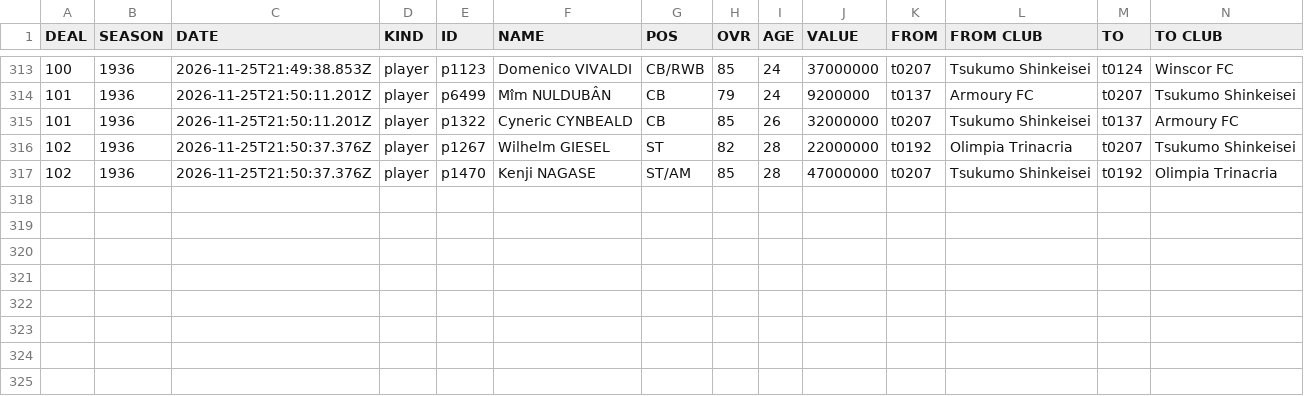
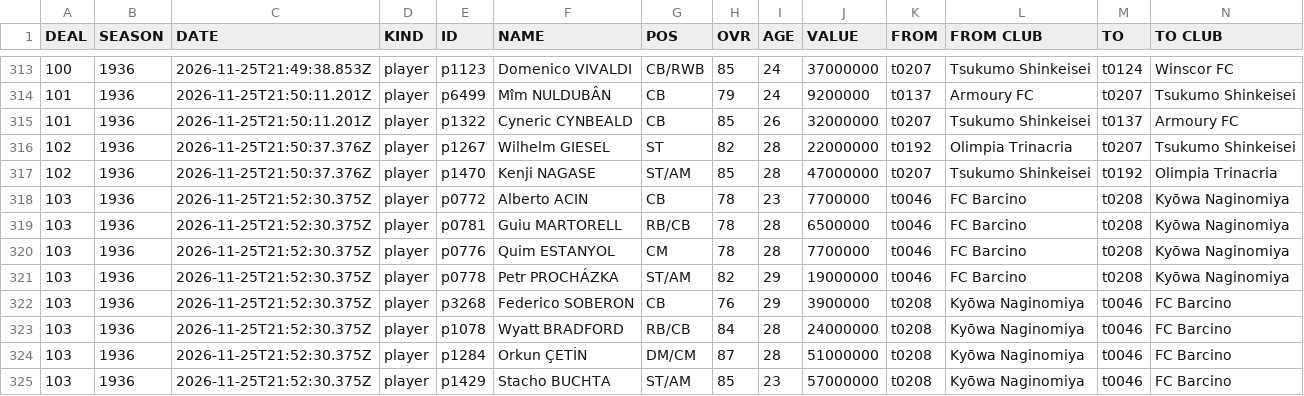
Before and after one commit to auroruse/avium-football-engine, a TSV file: public/avium/pstats/trades.tsv, drawn as a sheet; only a part is shown, gaps mark what is left out; rows hold the shown columns only; the diff names each change by its address in the sheet, - before the commit and + after, or states it on an @@ line.

```diff
--- a/public/avium/pstats/trades.tsv
+++ b/public/avium/pstats/trades.tsv
+row 318: 103 | 1936 | 2026-11-25T21:52:30.375Z | player | p0772 | Alberto ACIN | CB | 78 | 23 | 7700000 | t0046 | FC Barcino | t0208 | Kyōwa Naginomiya
+row 319: 103 | 1936 | 2026-11-25T21:52:30.375Z | player | p0781 | Guiu MARTORELL | RB/CB | 78 | 28 | 6500000 | t0046 | FC Barcino | t0208 | Kyōwa Naginomiya
+row 320: 103 | 1936 | 2026-11-25T21:52:30.375Z | player | p0776 | Quim ESTANYOL | CM | 78 | 28 | 7700000 | t0046 | FC Barcino | t0208 | Kyōwa Naginomiya
+row 321: 103 | 1936 | 2026-11-25T21:52:30.375Z | player | p0778 | Petr PROCHÁZKA | ST/AM | 82 | 29 | 19000000 | t0046 | FC Barcino | t0208 | Kyōwa Naginomiya
+row 322: 103 | 1936 | 2026-11-25T21:52:30.375Z | player | p3268 | Federico SOBERON | CB | 76 | 29 | 3900000 | t0208 | Kyōwa Naginomiya | t0046 | FC Barcino
+row 323: 103 | 1936 | 2026-11-25T21:52:30.375Z | player | p1078 | Wyatt BRADFORD | RB/CB | 84 | 28 | 24000000 | t0208 | Kyōwa Naginomiya | t0046 | FC Barcino
+row 324: 103 | 1936 | 2026-11-25T21:52:30.375Z | player | p1284 | Orkun ÇETİN | DM/CM | 87 | 28 | 51000000 | t0208 | Kyōwa Naginomiya | t0046 | FC Barcino
+row 325: 103 | 1936 | 2026-11-25T21:52:30.375Z | player | p1429 | Stacho BUCHTA | ST/AM | 85 | 23 | 57000000 | t0208 | Kyōwa Naginomiya | t0046 | FC Barcino
```
Also changed, not shown: src/presets/ARV.tsv, src/presets/NCH.tsv, 2 other files.
